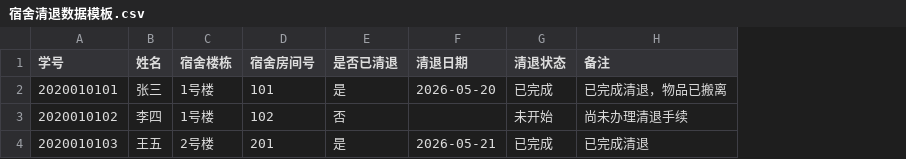
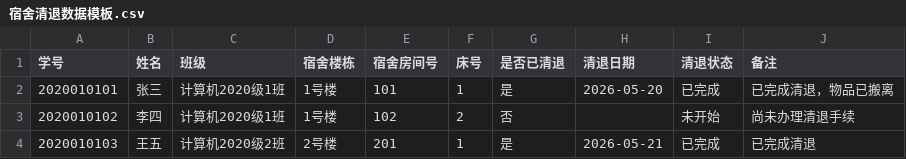
Before and after one commit to caohui-net/graduation-leave-system, a CSV file: docs/templates/宿舍清退数据模板.csv, drawn as a sheet; the diff names each change by its address in the sheet, - before the commit and + after, or states it on an @@ line.

```diff
--- a/docs/templates/宿舍清退数据模板.csv
+++ b/docs/templates/宿舍清退数据模板.csv
+column C (班级), rows 2-4: 计算机2020级1班 | 计算机2020级1班 | 计算机2020级2班
+column F (床号), rows 2-4: 1 | 2 | 1
```
Also changed, not shown: 1 other file.
